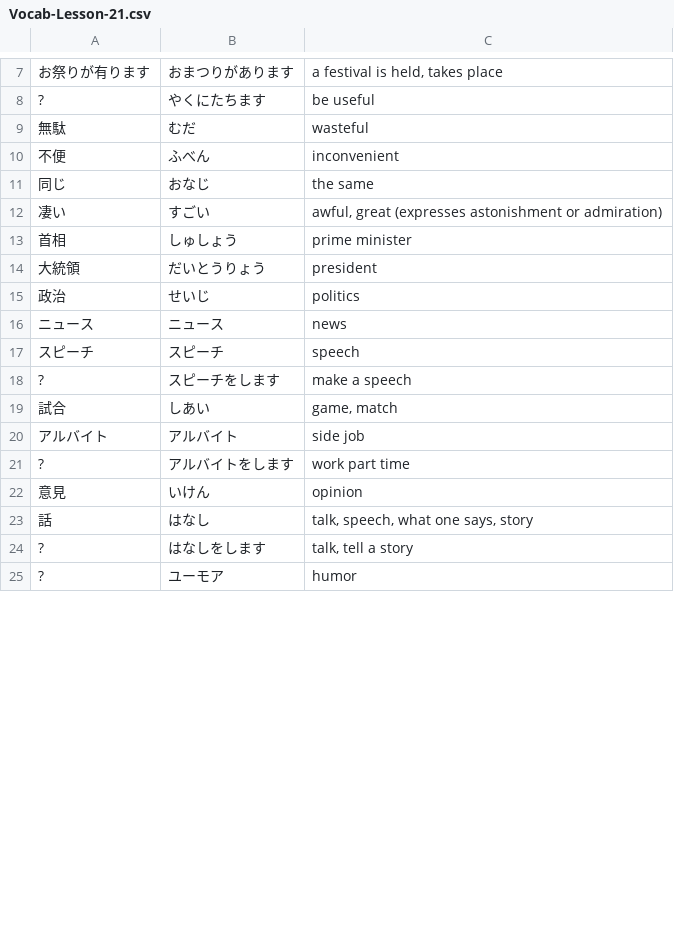
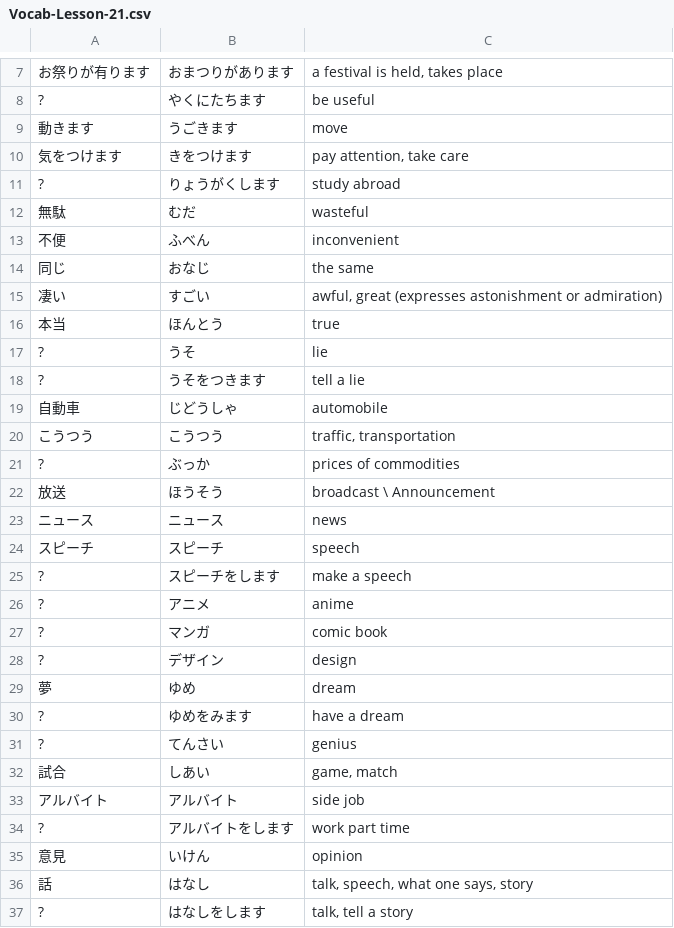
Before and after one commit to ishafayetul/learn-japanese-bd, a CSV file: level/N5/Lesson-21/Vocabulary/Vocab-Lesson-21.csv, drawn as a sheet; only a part is shown, gaps mark what is left out; the shorter side is filled out with more unchanged rows; the diff covers the shown part only.

Commit message:
Added words to lesson 21

```diff
--- a/level/N5/Lesson-21/Vocabulary/Vocab-Lesson-21.csv
+++ b/level/N5/Lesson-21/Vocabulary/Vocab-Lesson-21.csv
@@ -8,2 +8,5 @@
 ?,やくにたちます,be useful
+動きます,うごきます,move
+気をつけます,きをつけます,"pay attention, take care"
+?,りょうがくします,study abroad
 無駄,むだ,wasteful
@@ -12,5 +15,9 @@
 凄い,すごい,"awful, great (expresses astonishment or admiration)"
-首相,しゅしょう,prime minister
-大統領,だいとうりょう,president
-政治,せいじ,politics
+本当,ほんとう,true
+?,うそ,lie
+?,うそをつきます,tell a lie
+自動車,じどうしゃ,automobile
+こうつう,こうつう,"traffic, transportation"
+?,ぶっか,prices of commodities
+放送,ほうそう,broadcast \ Announcement
 ニュース,ニュース,news
@@ -18,2 +25,8 @@
 ?,スピーチをします,make a speech
+?,アニメ,anime
+?,マンガ,comic book
+?,デザイン,design
+夢,ゆめ,dream
+?,ゆめをみます,have a dream
+?,てんさい,genius
 試合,しあい,"game, match"
```
Also changed, not shown: 4 added rows and 2 removed rows elsewhere in this file.
